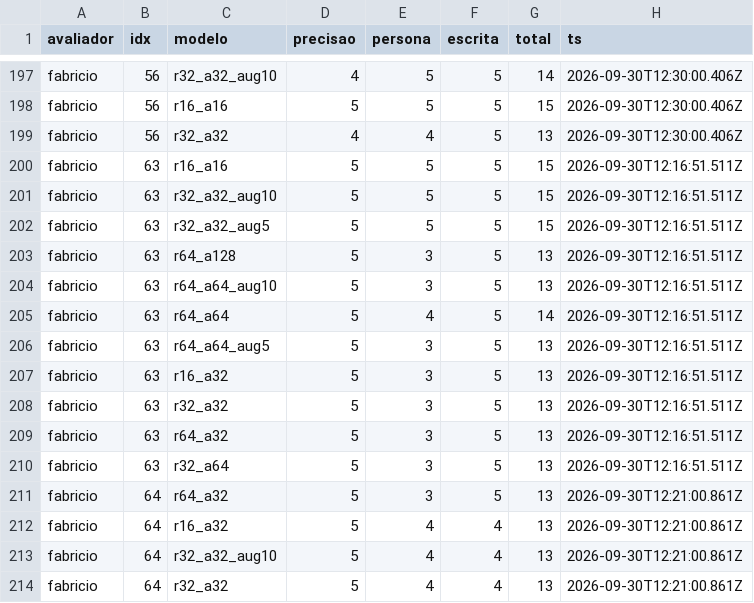
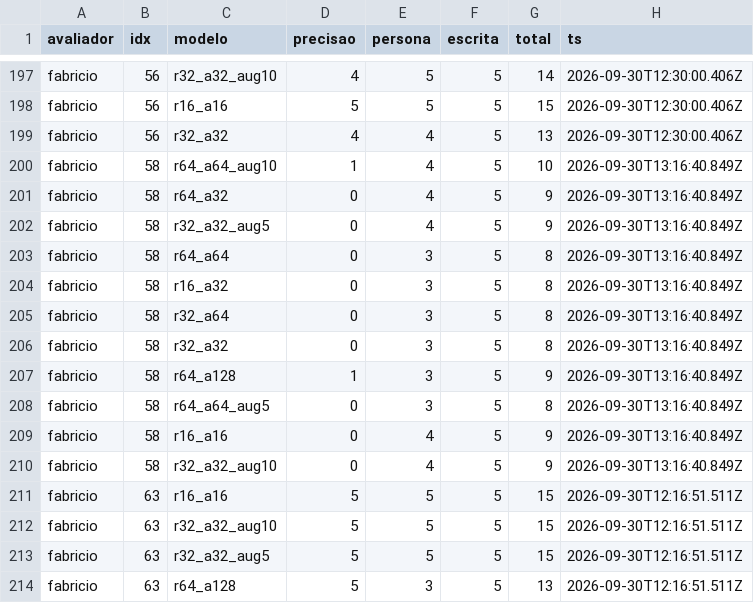
Before and after one commit to Fabriciofkt157/PiR-Aval-Hiperparametros, a CSV file: results/fabricio.csv, drawn as a sheet; only a part is shown, gaps mark what is left out; the shorter side is filled out with more unchanged rows; the diff names each change by its address in the sheet, - before the commit and + after, or states it on an @@ line.

Commit message:
fabricio: pergunta 58

```diff
--- a/results/fabricio.csv
+++ b/results/fabricio.csv
+row 200: fabricio | 58 | r64_a64_aug10 | 1 | 4 | 5 | 10 | 2026-09-30T13:16:40.849Z
+row 201: fabricio | 58 | r64_a32 | 0 | 4 | 5 | 9 | 2026-09-30T13:16:40.849Z
+row 202: fabricio | 58 | r32_a32_aug5 | 0 | 4 | 5 | 9 | 2026-09-30T13:16:40.849Z
+row 203: fabricio | 58 | r64_a64 | 0 | 3 | 5 | 8 | 2026-09-30T13:16:40.849Z
+row 204: fabricio | 58 | r16_a32 | 0 | 3 | 5 | 8 | 2026-09-30T13:16:40.849Z
+row 205: fabricio | 58 | r32_a64 | 0 | 3 | 5 | 8 | 2026-09-30T13:16:40.849Z
+row 206: fabricio | 58 | r32_a32 | 0 | 3 | 5 | 8 | 2026-09-30T13:16:40.849Z
+row 207: fabricio | 58 | r64_a128 | 1 | 3 | 5 | 9 | 2026-09-30T13:16:40.849Z
+row 208: fabricio | 58 | r64_a64_aug5 | 0 | 3 | 5 | 8 | 2026-09-30T13:16:40.849Z
+row 209: fabricio | 58 | r16_a16 | 0 | 4 | 5 | 9 | 2026-09-30T13:16:40.849Z
+row 210: fabricio | 58 | r32_a32_aug10 | 0 | 4 | 5 | 9 | 2026-09-30T13:16:40.849Z
```
